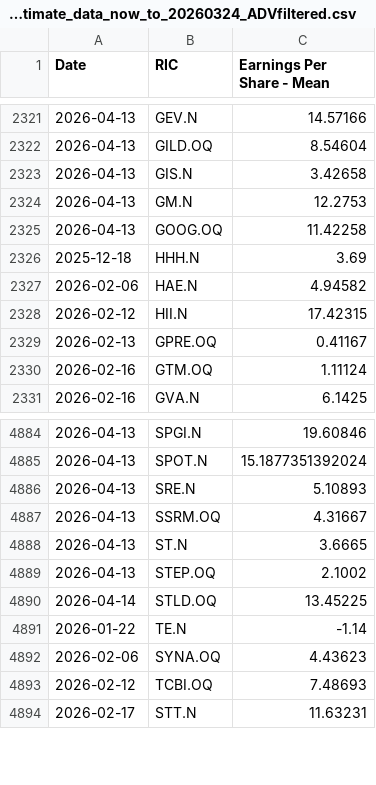
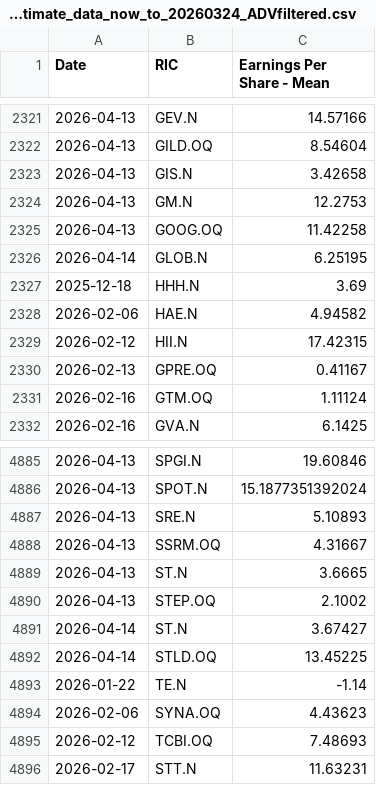
Before and after one commit to Sissiy2018/Trading-code, a CSV file: Hist_data_Russel3000/Daily_new_data/lseg_EPSestimate_data_now_to_20260324_ADVfiltered.csv, drawn as a sheet; only a part is shown, gaps mark what is left out.

```diff
--- a/Hist_data_Russel3000/Daily_new_data/lseg_EPSestimate_data_now_to_20260324_ADVfiltered.csv
+++ b/Hist_data_Russel3000/Daily_new_data/lseg_EPSestimate_data_now_to_20260324_ADVfiltered.csv
@@ -2325,2 +2325,3 @@
 2026-04-13,GOOG.OQ,11.42258
+2026-04-14,GLOB.N,6.25195
 2025-12-18,HHH.N,3.69
@@ -4889,2 +4890,3 @@
 2026-04-13,STEP.OQ,2.1002
+2026-04-14,ST.N,3.67427
 2026-04-14,STLD.OQ,13.45225
```
Also changed, not shown: Hist_data_Russel3000/Daily_new_data/lseg_multi_data_now_to_20260324_ADVfiltered.csv, Hist_data_Stoxx600/Daily_new_data/stoxx_multi_data_now_to_20260324.csv, 2 other files.
